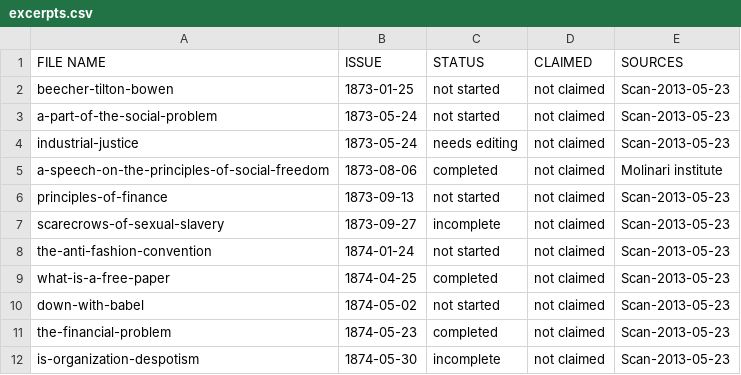
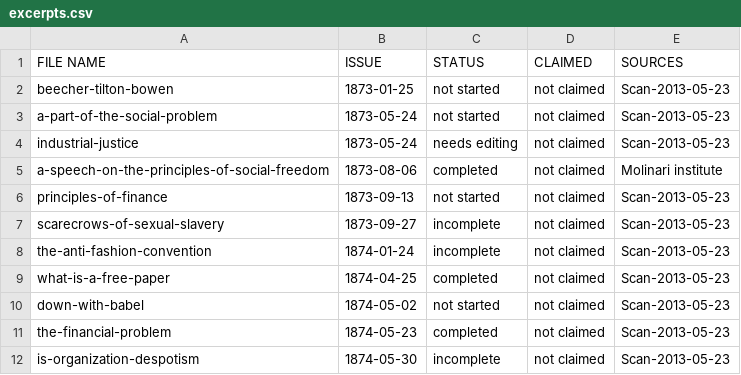
Before and after one commit to shaunagm/wcweekly, a CSV file: excerpts.csv, drawn as a sheet.

Commit message:
modified docs, added anti-fashion-convention transcript from issue tracker

```diff
--- a/excerpts.csv
+++ b/excerpts.csv
@@ -7,3 +7,3 @@ principles-of-finance, 1873-09-13, not started, not claimed, Scan-2013-05-23
 scarecrows-of-sexual-slavery, 1873-09-27, incomplete, not claimed, Scan-2013-05-23
-the-anti-fashion-convention, 1874-01-24, not started, not claimed, Scan-2013-05-23
+the-anti-fashion-convention, 1874-01-24, incomplete, not claimed, Scan-2013-05-23
 what-is-a-free-paper, 1874-04-25, completed, not claimed, Scan-2013-05-23
```
Also changed, not shown: 3 other files.
